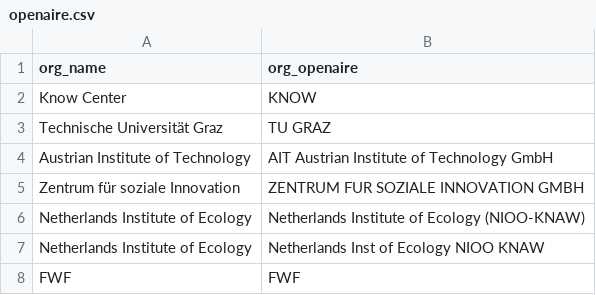
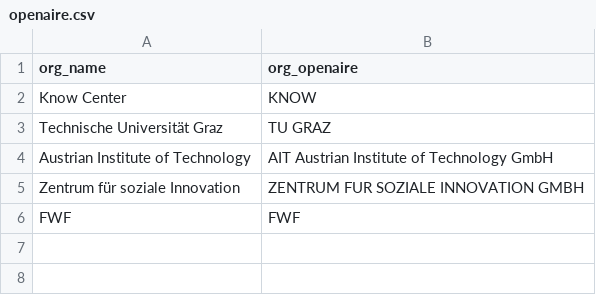
Before and after one commit to chreman/Headstart, a CSV file: server/preprocessing/other-scripts/evaluation/openaire.csv, drawn as a sheet; the diff names each change by its address in the sheet, - before the commit and + after, or states it on an @@ line.

Commit message:
cleaned up organizations

```diff
--- a/server/preprocessing/other-scripts/evaluation/openaire.csv
+++ b/server/preprocessing/other-scripts/evaluation/openaire.csv
-row 6: Netherlands Institute of Ecology | Netherlands Institute of Ecology (NIOO-KNAW)
-row 7: Netherlands Institute of Ecology | Netherlands Inst of Ecology NIOO KNAW
```
